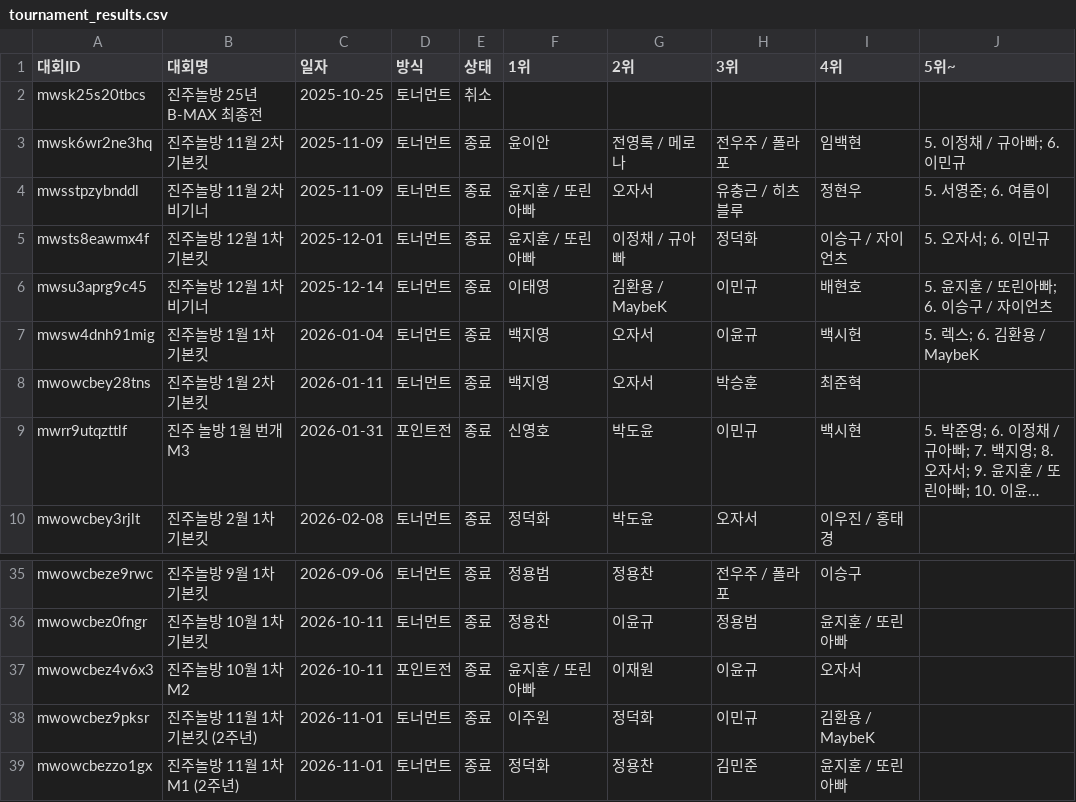
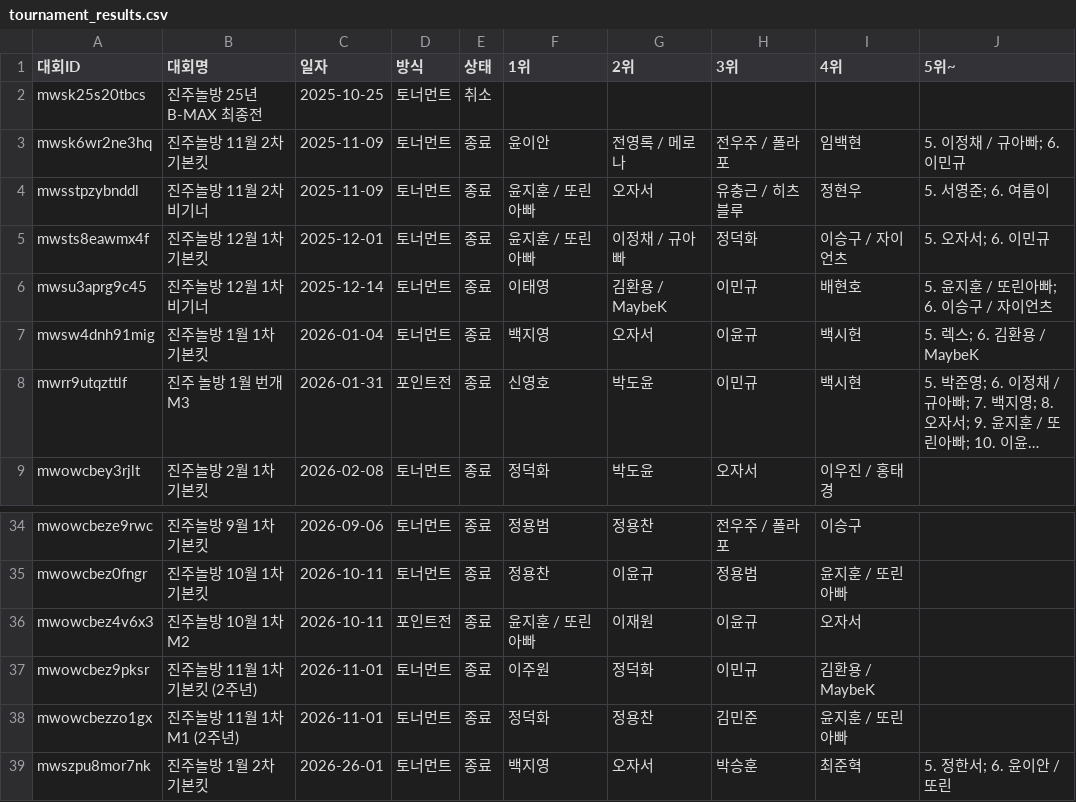
Before and after one commit to intiipu-prog/jjnb_tournermant, a CSV file: data/tournament_results.csv, drawn as a sheet; only a part is shown, gaps mark what is left out; long unchanged cells end in …; removed rows and columns are numbered as before the commit, all else as after; the diff names each change by its address in the sheet, - before the commit and + after, or states it on an @@ line.

Commit message:
백업: 대회 결과 (2026. 11. 23. 오후 5:19:12)

```diff
--- a/data/tournament_results.csv
+++ b/data/tournament_results.csv
-row 8: mwowcbey28tns | 진주놀방 1월 2차 기본킷 | 2026-01-11 | 토너먼트 | 종료 | 백지영 | 오자서 | 박승훈 | 최준혁
+row 39: mwszpu8mor7nk | 진주놀방 1월 2차 기본킷 | 2026-26-01 | 토너먼트 | 종료 | 백지영 | 오자서 | 박승훈 | 최준혁 | 5. 정한서; 6. 윤이안 / 또린
```
